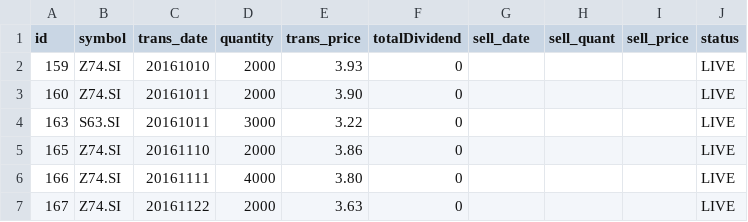
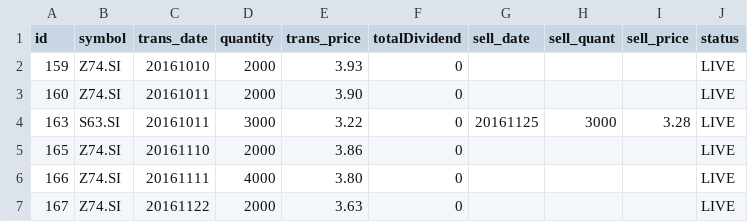
Before and after one commit to ozyxzzzss/git_csv, a CSV file: live.csv, drawn as a sheet.

Commit message:
Update live.csv

```diff
--- a/live.csv
+++ b/live.csv
@@ -3,3 +3,3 @@ id,symbol,trans_date,quantity,trans_price, totalDividend, sell_date,sell_quant,
 160,Z74.SI,20161011,2000,3.90,0,,,,LIVE
-163,S63.SI,20161011,3000,3.22,0,,,,LIVE
+163,S63.SI,20161011,3000,3.22,0,20161125,3000,3.28,LIVE
 165,Z74.SI,20161110,2000,3.86,0,,,,LIVE
```
